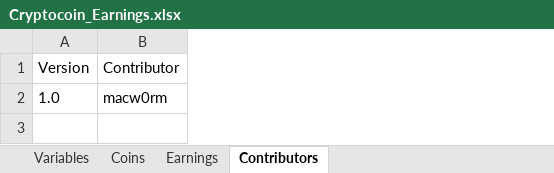
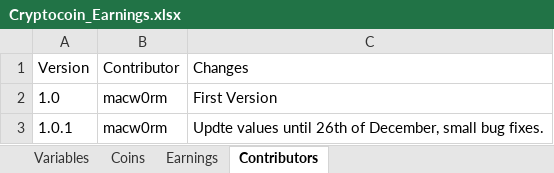
Before and after one commit to macw0rm/CryptoEarnings, an Excel workbook: Cryptocoin_Earnings.xlsx, sheet Contributors, drawn as a sheet; values as stored, in another font and other column widths than the file's, no borders; the diff names each change by its address in the sheet, - before the commit and + after, or states it on an @@ line.

Commit message:
Added values until 26th of December 2017
After all cryptocoins went down, do you still think you can make some money in December. Check it out.

```diff
--- a/Cryptocoin_Earnings.xlsx (sheet Contributors)
+++ b/Cryptocoin_Earnings.xlsx (sheet Contributors)
+column C, rows 1-2: Changes | First Version
+row 3: 1.0.1 | macw0rm | Updte values until 26th of December, small bug fixes.
```
Also changed, not shown: sheet Coins, sheet Earnings, sheet Variables, 2 other files.
